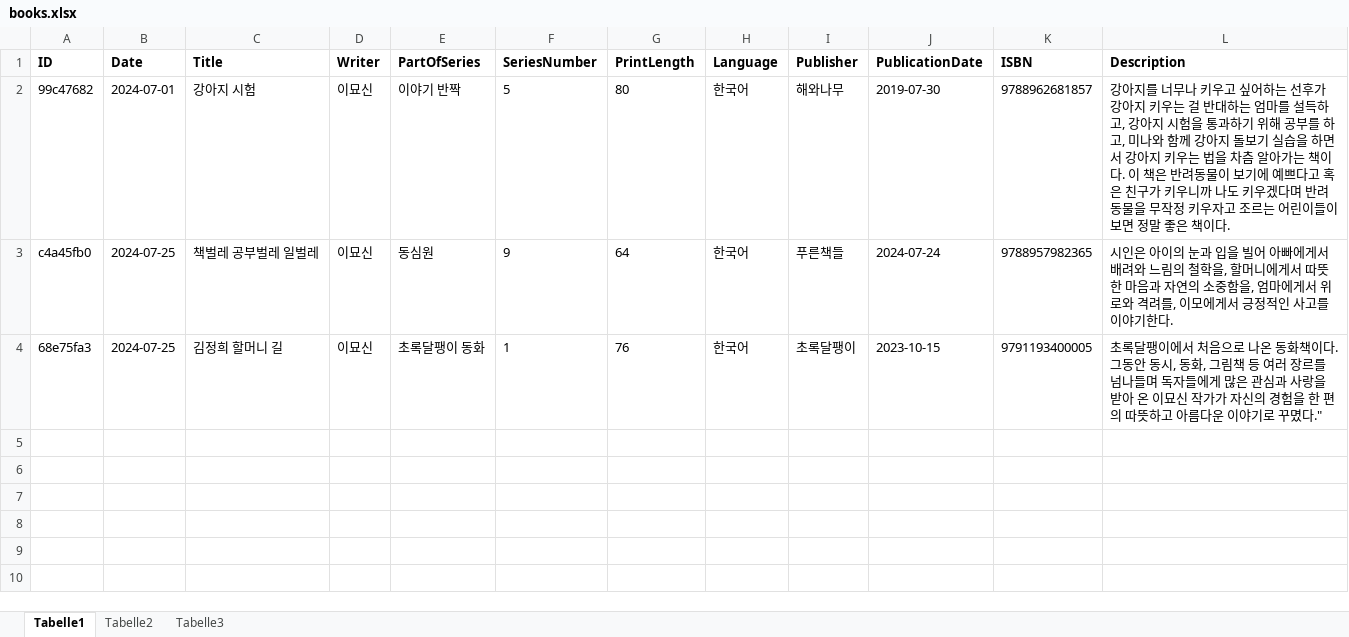
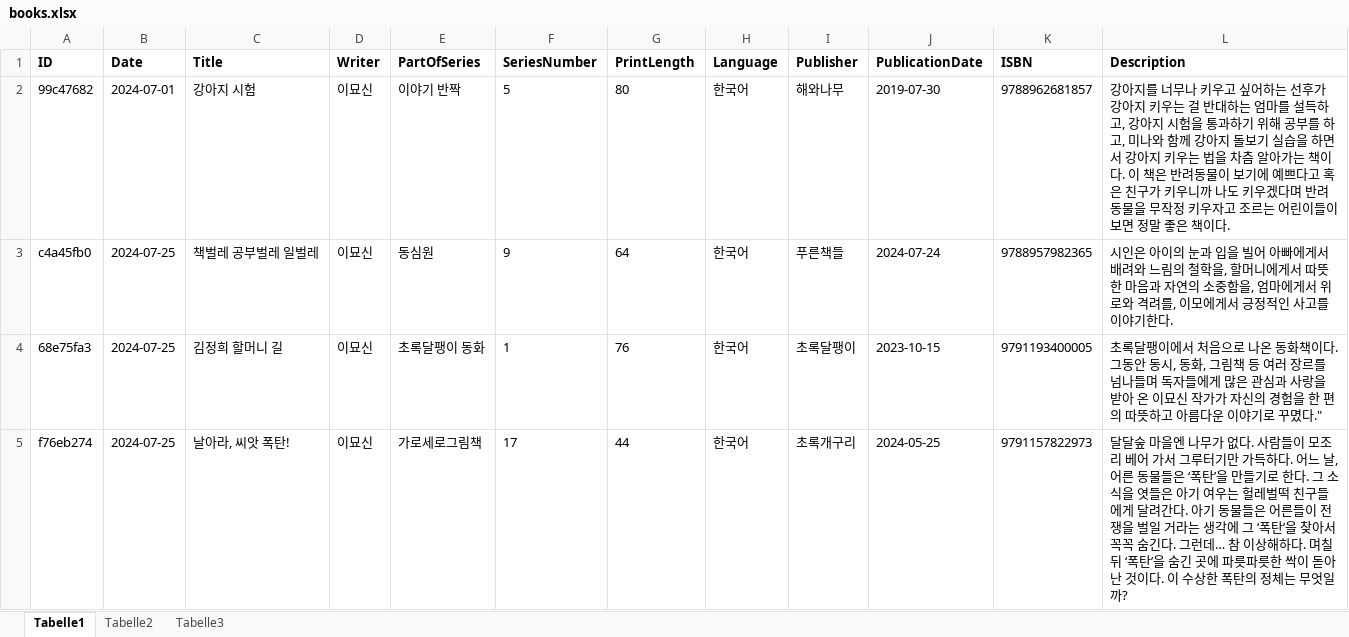
Before and after one commit to hwahyeon/book-diary, an Excel workbook: data/books.xlsx, sheet Tabelle1, drawn as a sheet; values as stored, in another font and other column widths than the file's, no borders; the diff names each change by its address in the sheet, - before the commit and + after, or states it on an @@ line.

Commit message:
chore: Update Excel for testing

```diff
--- a/data/books.xlsx (sheet Tabelle1)
+++ b/data/books.xlsx (sheet Tabelle1)
+row 5: f76eb274 | 2024-07-25 | 날아라, 씨앗 폭탄! | 이묘신 | 가로세로그림책 | 17 | 44 | 한국어 | 초록개구리 | 2024-05-25 | 9791157822973 | 달달숲 마을엔 나무가 없다. 사람들이 모조리 베어 가서 그루터기만 가득하다. 어느 날, 어른 동물들은 ‘폭탄’을 만들기로 한다. 그 소식을 엿들은 아기 여우는 헐레벌떡 친구들에게 달려간다. 아기 동물들은 어른들이 전쟁을 벌일 거라는 생각에 그 ‘폭탄’을 찾아서 꼭꼭 숨긴다. 그런데… 참 이상해하다. 며칠 뒤 ‘폭탄’을 숨긴 곳에 파릇파릇한 싹이 돋아난 것이다. 이 수상한 폭탄의 정체는 무엇일까?
```
